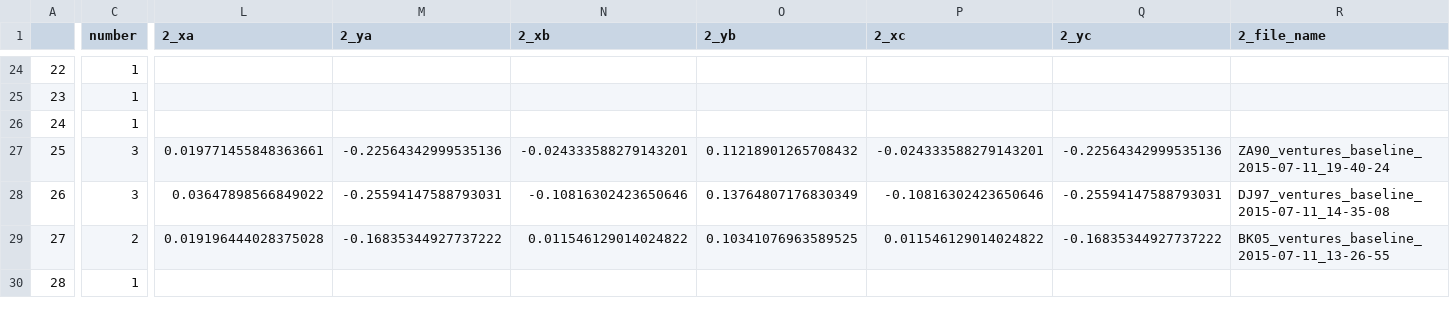
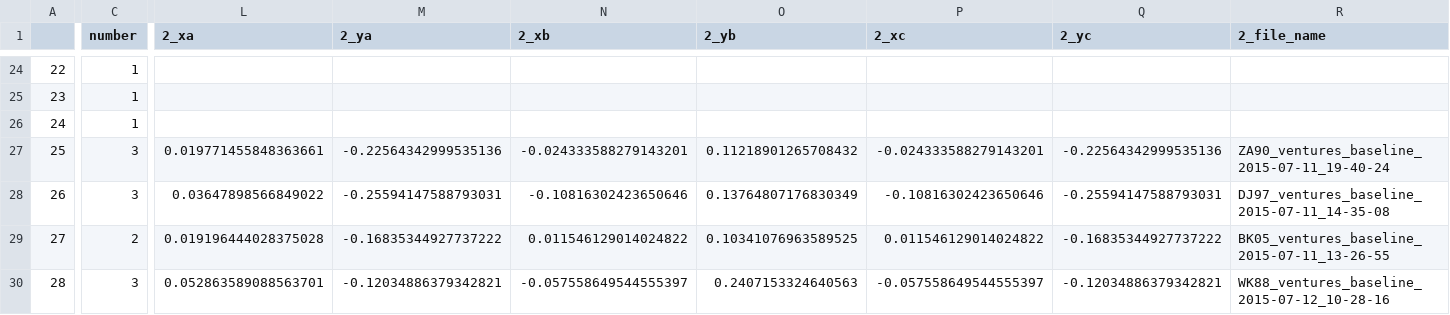
Before and after one commit to BrainTech/openbci, a CSV file: exps/ventures/data/baseline_results.csv, drawn as a sheet; only a part is shown, gaps mark what is left out; the diff covers the shown part only; the diff names each change by its address in the sheet, - before the commit and + after, or states it on an @@ line.

```diff
--- a/exps/ventures/data/baseline_results.csv
+++ b/exps/ventures/data/baseline_results.csv
-C30 (number): 1
+C30 (number): 3
-L30 (2_xa): (empty)
+L30 (2_xa): 0.052863589088563701
-M30 (2_ya): (empty)
+M30 (2_ya): -0.12034886379342821
-N30 (2_xb): (empty)
+N30 (2_xb): -0.057558649544555397
-O30 (2_yb): (empty)
+O30 (2_yb): 0.2407153324640563
-P30 (2_xc): (empty)
+P30 (2_xc): -0.057558649544555397
-Q30 (2_yc): (empty)
+Q30 (2_yc): -0.12034886379342821
-R30 (2_file_name): (empty)
+R30 (2_file_name): WK88_ventures_baseline_2015-07-12_10-28-16
```
Also changed, not shown: 9 edited cells elsewhere in this file, exps/ventures/data/calibration_results.csv, exps/ventures/data/calibration_results_2.csv, 2 other files.
